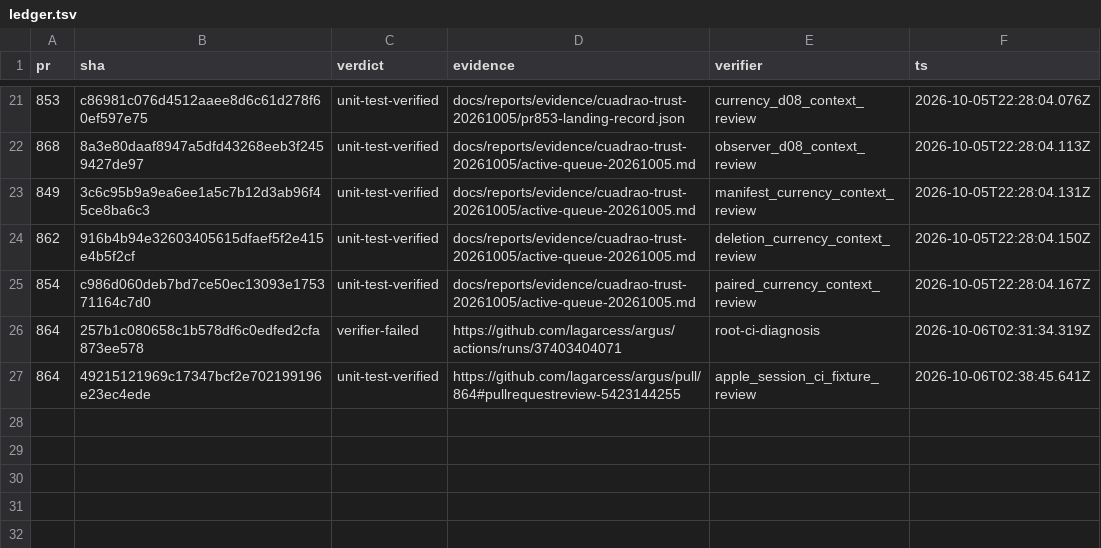
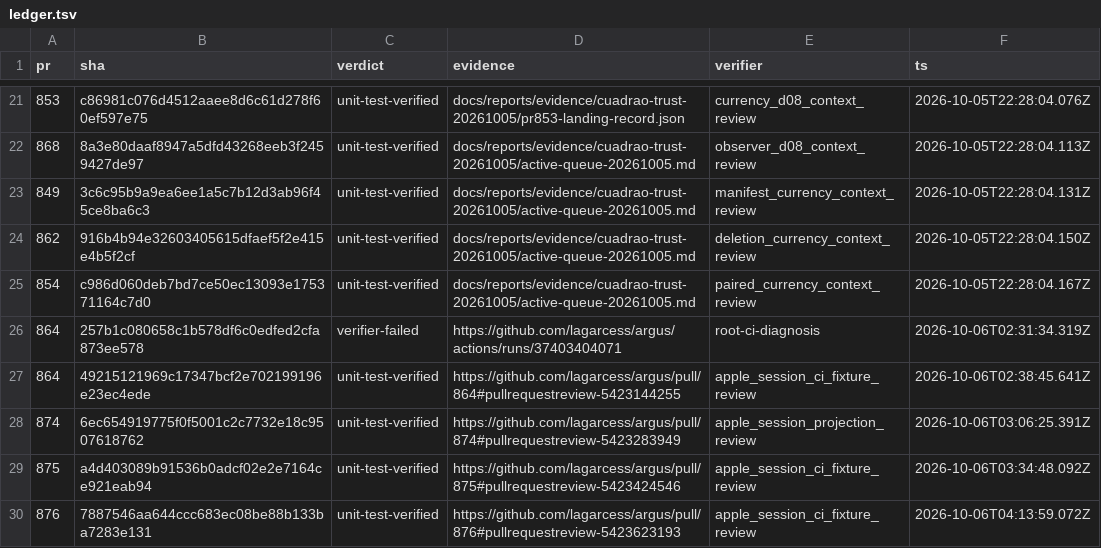
Before and after one commit to lagarcess/argus, a TSV file: docs/reports/evidence/cuadrao-trust-20261005/orchestration/ledger.tsv, drawn as a sheet; only a part is shown, gaps mark what is left out.

Commit message:
docs(trust): reconcile native landings and current privacy proof

```diff
--- a/docs/reports/evidence/cuadrao-trust-20261005/orchestration/ledger.tsv
+++ b/docs/reports/evidence/cuadrao-trust-20261005/orchestration/ledger.tsv
@@ -27 +27,4 @@ pr	sha	verdict	evidence	verifier	ts
 864	49215121969c17347bcf2e702199196e23ec4ede	unit-test-verified	https://github.com/lagarcess/argus/pull/864#pullrequestreview-5423144255	apple_session_ci_fixture_review	2026-10-06T02:38:45.641Z
+874	6ec654919775f0f5001c2c7732e18c9507618762	unit-test-verified	https://github.com/lagarcess/argus/pull/874#pullrequestreview-5423283949	apple_session_projection_review	2026-10-06T03:06:25.391Z
+875	a4d403089b91536b0adcf02e2e7164ce921eab94	unit-test-verified	https://github.com/lagarcess/argus/pull/875#pullrequestreview-5423424546	apple_session_ci_fixture_review	2026-10-06T03:34:48.092Z
+876	7887546aa644ccc683ec08be88b133ba7283e131	unit-test-verified	https://github.com/lagarcess/argus/pull/876#pullrequestreview-5423623193	apple_session_ci_fixture_review	2026-10-06T04:13:59.072Z
```
Also changed, not shown: docs/reports/evidence/cuadrao-trust-20261005/orchestration/units.tsv, 21 other files.
